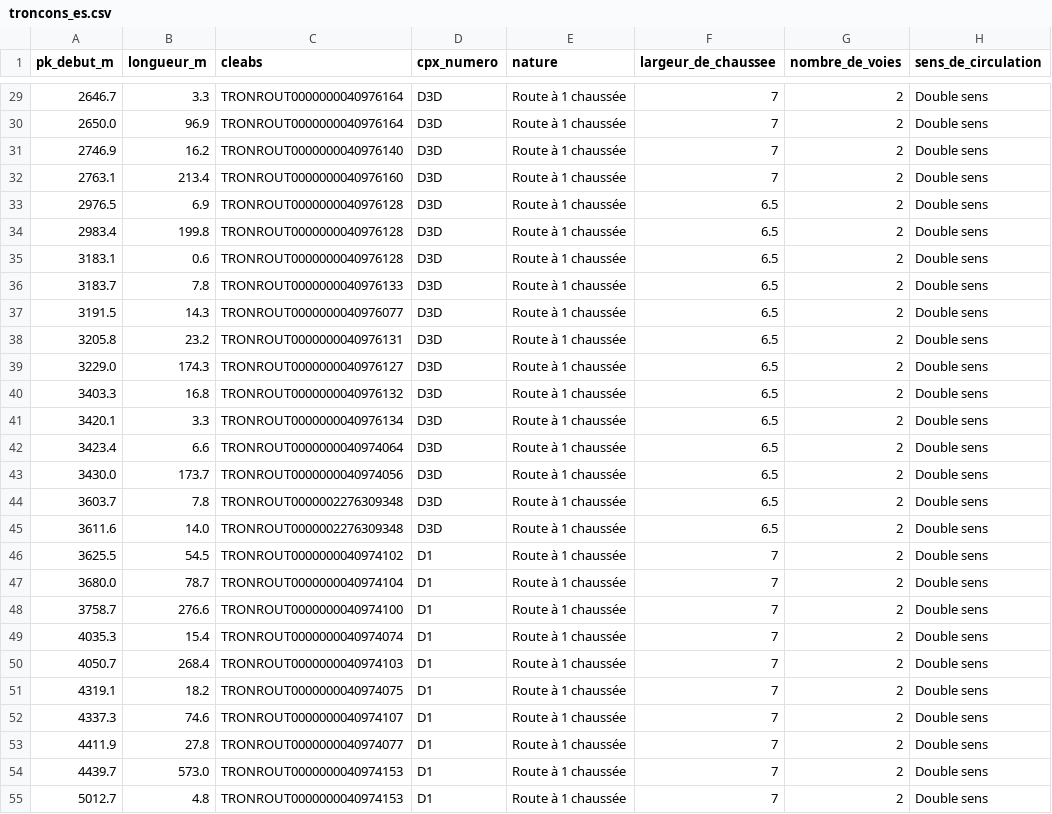
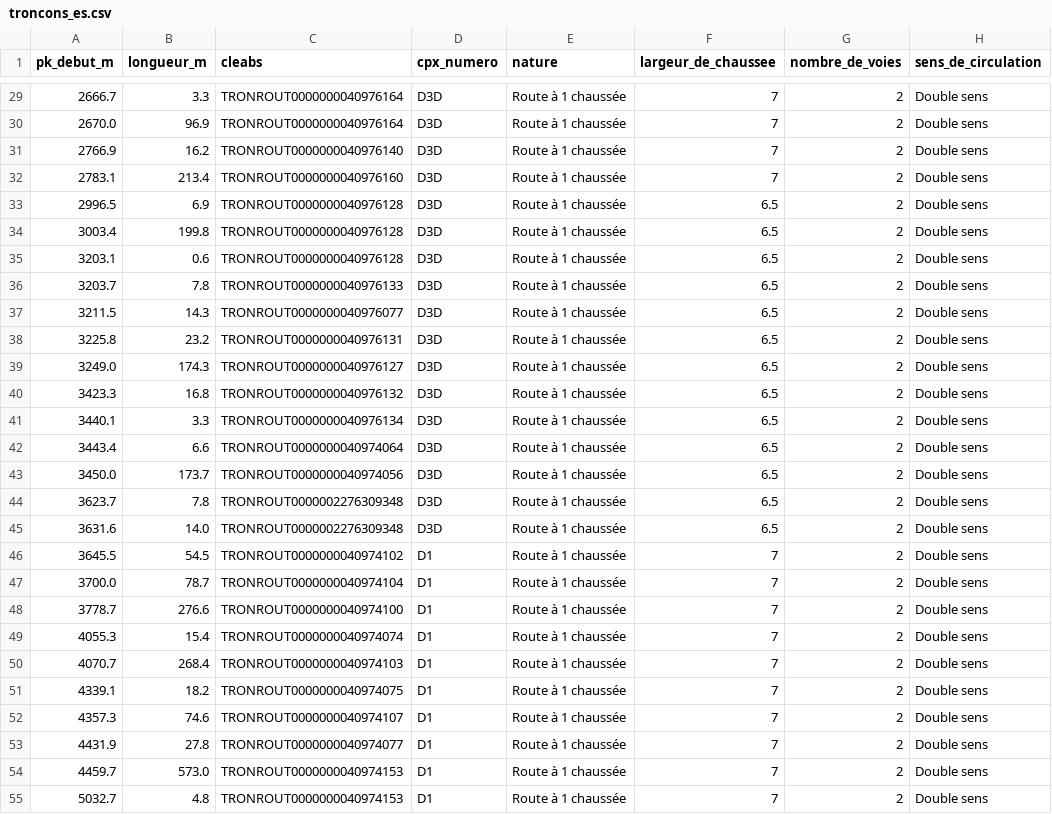
Before and after one commit to Vico1724/python, a CSV file: acr-grand-caunet/data/processed/troncons_es.csv, drawn as a sheet; only a part is shown, gaps mark what is left out; the diff covers the shown part only; the diff names each change by its address in the sheet, - before the commit and + after, or states it on an @@ line.

```diff
--- a/acr-grand-caunet/data/processed/troncons_es.csv
+++ b/acr-grand-caunet/data/processed/troncons_es.csv
-A29 (pk_debut_m): 2646.7
+A29 (pk_debut_m): 2666.7
-A30 (pk_debut_m): 2650.0
+A30 (pk_debut_m): 2670.0
-A31 (pk_debut_m): 2746.9
+A31 (pk_debut_m): 2766.9
-A32 (pk_debut_m): 2763.1
+A32 (pk_debut_m): 2783.1
-A33 (pk_debut_m): 2976.5
+A33 (pk_debut_m): 2996.5
-A34 (pk_debut_m): 2983.4
+A34 (pk_debut_m): 3003.4
-A35 (pk_debut_m): 3183.1
+A35 (pk_debut_m): 3203.1
-A36 (pk_debut_m): 3183.7
+A36 (pk_debut_m): 3203.7
-A37 (pk_debut_m): 3191.5
+A37 (pk_debut_m): 3211.5
-A38 (pk_debut_m): 3205.8
+A38 (pk_debut_m): 3225.8
-A39 (pk_debut_m): 3229.0
+A39 (pk_debut_m): 3249.0
-A40 (pk_debut_m): 3403.3
+A40 (pk_debut_m): 3423.3
-A41 (pk_debut_m): 3420.1
+A41 (pk_debut_m): 3440.1
-A42 (pk_debut_m): 3423.4
+A42 (pk_debut_m): 3443.4
-A43 (pk_debut_m): 3430.0
+A43 (pk_debut_m): 3450.0
-A44 (pk_debut_m): 3603.7
+A44 (pk_debut_m): 3623.7
-A45 (pk_debut_m): 3611.6
+A45 (pk_debut_m): 3631.6
-A46 (pk_debut_m): 3625.5
+A46 (pk_debut_m): 3645.5
-A47 (pk_debut_m): 3680.0
+A47 (pk_debut_m): 3700.0
-A48 (pk_debut_m): 3758.7
+A48 (pk_debut_m): 3778.7
-A49 (pk_debut_m): 4035.3
+A49 (pk_debut_m): 4055.3
-A50 (pk_debut_m): 4050.7
+A50 (pk_debut_m): 4070.7
-A51 (pk_debut_m): 4319.1
+A51 (pk_debut_m): 4339.1
-A52 (pk_debut_m): 4337.3
+A52 (pk_debut_m): 4357.3
-A53 (pk_debut_m): 4411.9
+A53 (pk_debut_m): 4431.9
-A54 (pk_debut_m): 4439.7
+A54 (pk_debut_m): 4459.7
-A55 (pk_debut_m): 5012.7
+A55 (pk_debut_m): 5032.7
```
Also changed, not shown: 58 edited cells elsewhere in this file, acr-grand-caunet/data/processed/axe_bdtopo_l93.csv, acr-grand-caunet/data/processed/carrefours_es.csv, 41 other files.
